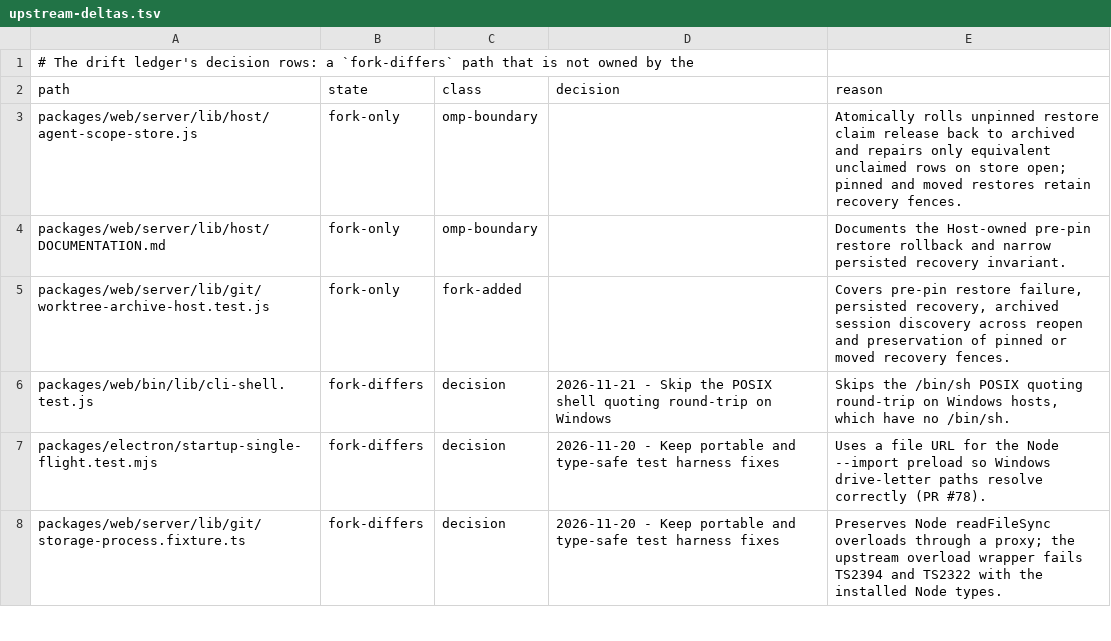
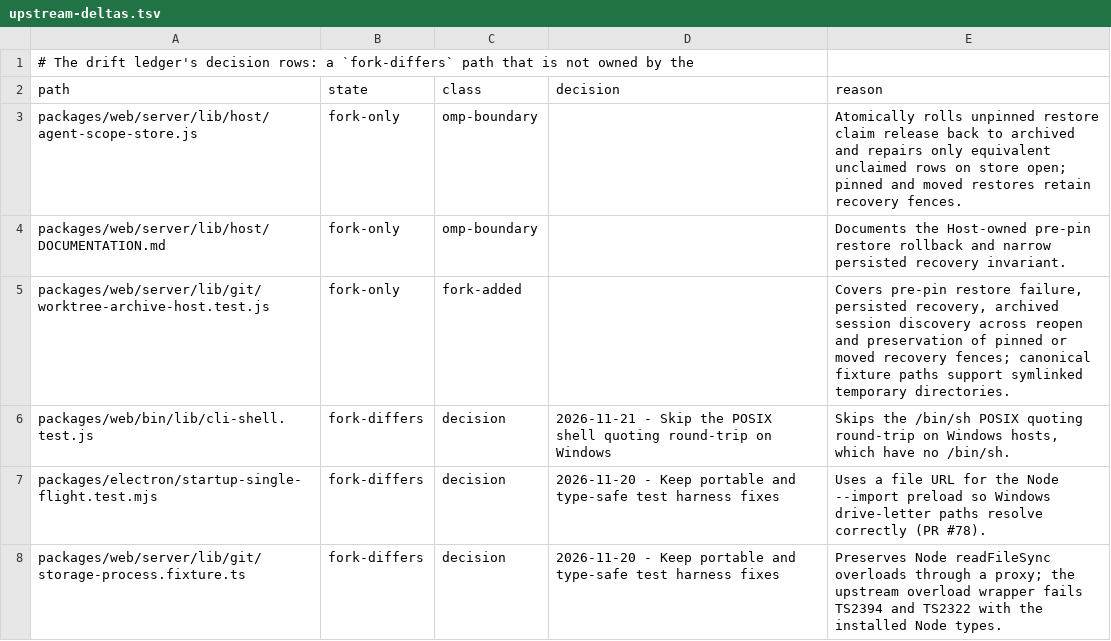
Before and after one commit to Shizuku-Yume/ohpichamber-dev, a TSV file: .workflow/upstream-deltas.tsv, drawn as a sheet; only a part is shown.

```diff
--- a/.workflow/upstream-deltas.tsv
+++ b/.workflow/upstream-deltas.tsv
@@ -4,3 +4,3 @@ packages/web/server/lib/host/agent-scope-store.js	fork-only	omp-boundary		Atomic
 packages/web/server/lib/host/DOCUMENTATION.md	fork-only	omp-boundary		Documents the Host-owned pre-pin restore rollback and narrow persisted recovery invariant.
-packages/web/server/lib/git/worktree-archive-host.test.js	fork-only	fork-added		Covers pre-pin restore failure, persisted recovery, archived session discovery across reopen and preservation of pinned or moved recovery fences.
+packages/web/server/lib/git/worktree-archive-host.test.js	fork-only	fork-added		Covers pre-pin restore failure, persisted recovery, archived session discovery across reopen and preservation of pinned or moved recovery fences; canonical fixture paths support symlinked temporary directories.
 packages/web/bin/lib/cli-shell.test.js	fork-differs	decision	2026-11-21 - Skip the POSIX shell quoting round-trip on Windows	Skips the /bin/sh POSIX quoting round-trip on Windows hosts, which have no /bin/sh.
```
Also changed, not shown: 2 other files.
